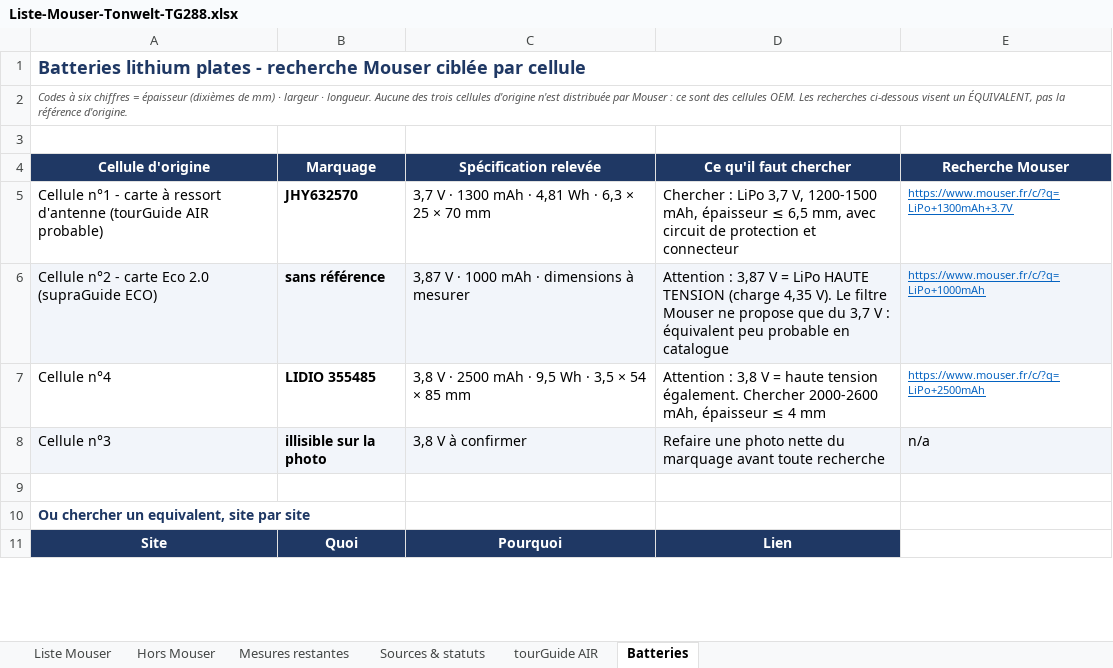
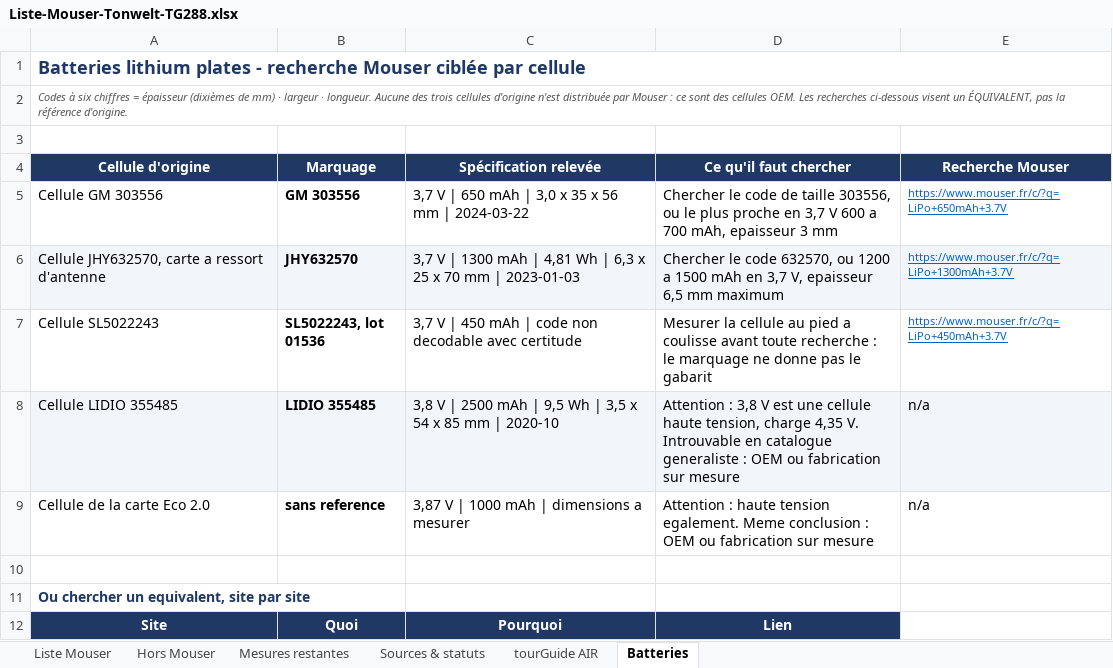
Before and after one commit to sylschengul-lgtm/claude-cad-skills, an Excel workbook: exports/Liste-Mouser-Tonwelt-TG288.xlsx, sheet Batteries, drawn as a sheet; only a part is shown; values as stored, in another font and other column widths than the file's, no borders; removed rows and columns are numbered as before the commit, all else as after; the diff names each change by its address in the sheet, - before the commit and + after, or states it on an @@ line.

```diff
--- a/exports/Liste-Mouser-Tonwelt-TG288.xlsx (sheet Batteries)
+++ b/exports/Liste-Mouser-Tonwelt-TG288.xlsx (sheet Batteries)
+row 5: Cellule GM 303556 | GM 303556 | 3,7 V | 650 mAh | 3,0 x 35 x 56 mm | 2024-03-22 | Chercher le code de taille 303556, ou le plus proche en 3,7 V 600 a 700 mAh, epaisseur 3 mm | https://www.mouser.fr/c/?q=LiPo+650mAh+3.7V
-A6 (Cellule d'origine): Cellule n°1 - carte à ressort d'antenne (tourGuide AIR probable)
+A6 (Cellule d'origine): Cellule JHY632570, carte a ressort d'antenne
-A6:E6 fill: none
+A6:E6 fill: #F2F5FA
-C6 (Spécification relevée): 3,7 V · 1300 mAh · 4,81 Wh · 6,3 × 25 × 70 mm
+C6 (Spécification relevée): 3,7 V | 1300 mAh | 4,81 Wh | 6,3 x 25 x 70 mm | 2023-01-03
-D6 (Ce qu'il faut chercher): Chercher : LiPo 3,7 V, 1200-1500 mAh, épaisseur ≤ 6,5 mm, avec circuit de protection et connecteur
+D6 (Ce qu'il faut chercher): Chercher le code 632570, ou 1200 a 1500 mAh en 3,7 V, epaisseur 6,5 mm maximum
-row 6: Cellule n°2 - carte Eco 2.0 (supraGuide ECO) | sans référence | 3,87 V · 1000 mAh · dimensions à mesurer | Attention : 3,87 V = LiPo HAUTE TENSION (charge 4,35 V). Le filtre Mouser ne propose que du 3,7 V : équivalent peu probable en catalogue | https://www.mouser.fr/c/?q=LiPo+1000mAh
-row 7: Cellule n°4 | LIDIO 355485 | 3,8 V · 2500 mAh · 9,5 Wh · 3,5 × 54 × 85 mm | Attention : 3,8 V = haute tension également. Chercher 2000-2600 mAh, épaisseur ≤ 4 mm | https://www.mouser.fr/c/?q=LiPo+2500mAh
-row 8: Cellule n°3 | illisible sur la photo | 3,8 V à confirmer | Refaire une photo nette du marquage avant toute recherche | n/a
+row 7: Cellule SL5022243 | SL5022243, lot 01536 | 3,7 V | 450 mAh | code non decodable avec certitude | Mesurer la cellule au pied a coulisse avant toute recherche : le marquage ne donne pas le gabarit | https://www.mouser.fr/c/?q=LiPo+450mAh+3.7V
+row 8: Cellule LIDIO 355485 | LIDIO 355485 | 3,8 V | 2500 mAh | 9,5 Wh | 3,5 x 54 x 85 mm | 2020-10 | Attention : 3,8 V est une cellule haute tension, charge 4,35 V. Introuvable en catalogue generaliste : OEM ou fabrication sur mesure | n/a
+row 9: Cellule de la carte Eco 2.0 | sans reference | 3,87 V | 1000 mAh | dimensions a mesurer | Attention : haute tension egalement. Meme conclusion : OEM ou fabrication sur mesure | n/a
```
Also changed, not shown: 3 other files.
